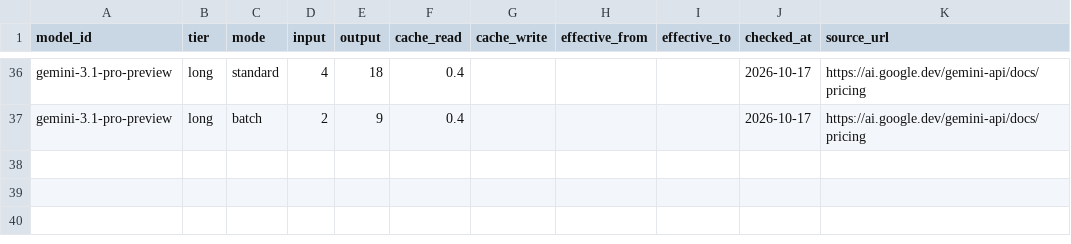
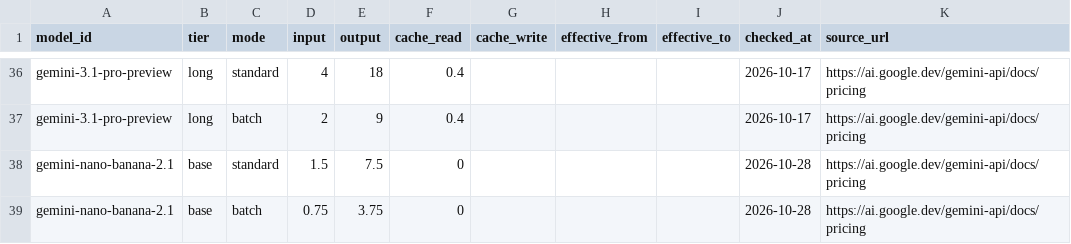
Before and after one commit to YutaKoike262/genAI-API-calc-app, a CSV file: docs/sheets/prices.csv, drawn as a sheet; only a part is shown, gaps mark what is left out; the diff names each change by its address in the sheet, - before the commit and + after, or states it on an @@ line.

```diff
--- a/docs/sheets/prices.csv
+++ b/docs/sheets/prices.csv
+row 38: gemini-nano-banana-2.1 | base | standard | 1.5 | 7.5 | 0 |  |  |  | 2026-10-28 | https://ai.google.dev/gemini-api/docs/pricing
+row 39: gemini-nano-banana-2.1 | base | batch | 0.75 | 3.75 | 0 |  |  |  | 2026-10-28 | https://ai.google.dev/gemini-api/docs/pricing
```
Also changed, not shown: docs/sheets/meta.csv, docs/sheets/models.csv, 15 other files.
